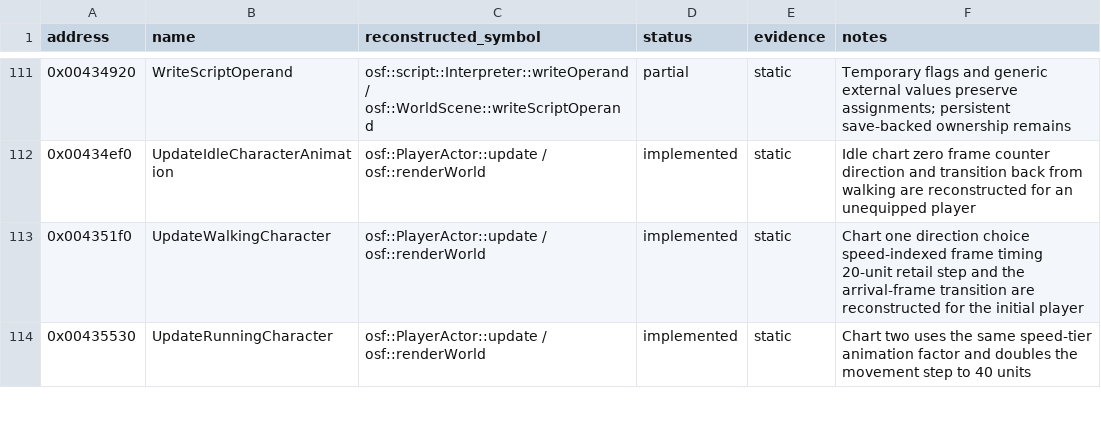
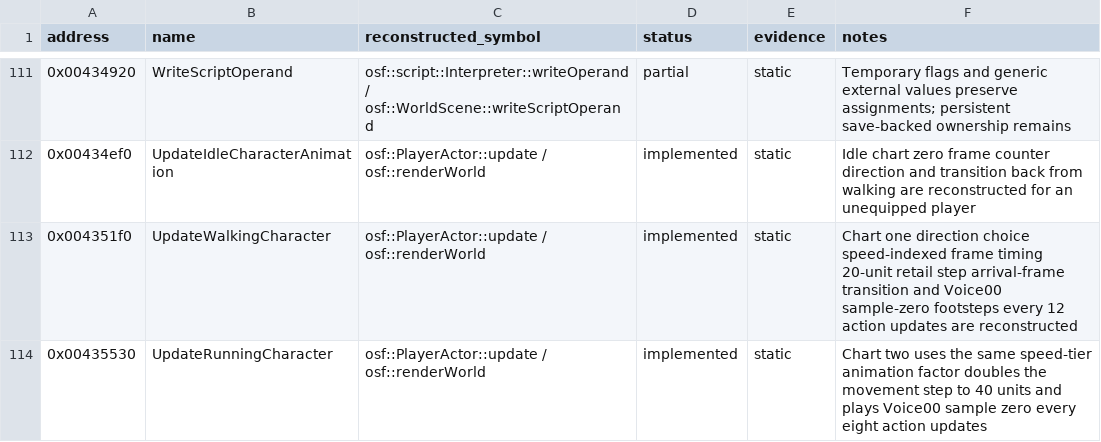
Before and after one commit to RednibCoding/OpenShadowFlare, a CSV file: reverse/shadowflare-exe/functions.csv, drawn as a sheet; only a part is shown, gaps mark what is left out; the diff covers the shown part only.

Commit message:
Restore retail transitions, enemy nameplates, and player sounds

```diff
--- a/reverse/shadowflare-exe/functions.csv
+++ b/reverse/shadowflare-exe/functions.csv
@@ -112,3 +112,3 @@ address,name,reconstructed_symbol,status,evidence,notes
 0x00434ef0,UpdateIdleCharacterAnimation,osf::PlayerActor::update / osf::renderWorld,implemented,static,Idle chart zero frame counter direction and transition back from walking are reconstructed for an unequipped player
-0x004351f0,UpdateWalkingCharacter,osf::PlayerActor::update / osf::renderWorld,implemented,static,Chart one direction choice speed-indexed frame timing 20-unit retail step and the arrival-frame transition are reconstructed for the initial player
-0x00435530,UpdateRunningCharacter,osf::PlayerActor::update / osf::renderWorld,implemented,static,Chart two uses the same speed-tier animation factor and doubles the movement step to 40 units
+0x004351f0,UpdateWalkingCharacter,osf::PlayerActor::update / osf::renderWorld,implemented,static,Chart one direction choice speed-indexed frame timing 20-unit retail step arrival-frame transition and Voice00 sample-zero footsteps every 12 action updates are reconstructed
+0x00435530,UpdateRunningCharacter,osf::PlayerActor::update / osf::renderWorld,implemented,static,Chart two uses the same speed-tier animation factor doubles the movement step to 40 units and plays Voice00 sample zero every eight action updates
```
Also changed, not shown: 8 edited cells elsewhere in this file, 28 other files.
